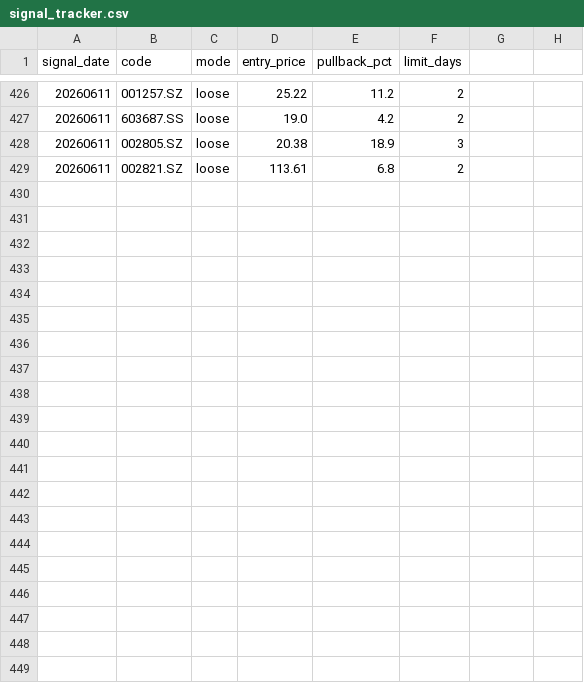
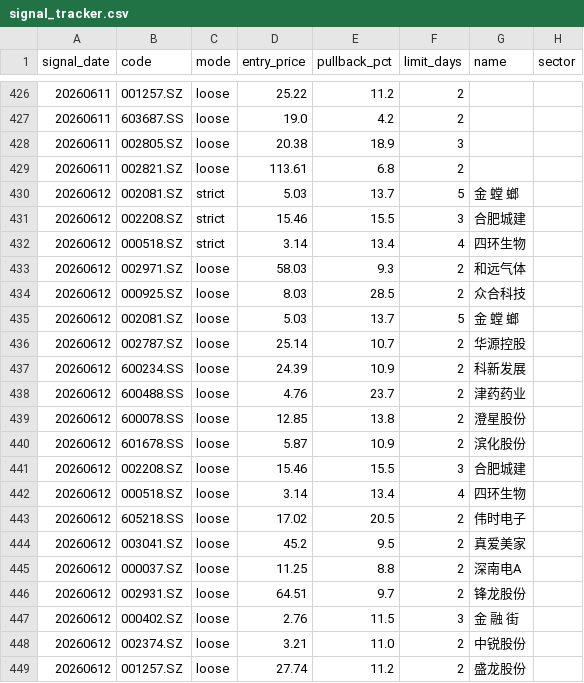
Before and after one commit to matthewwang77/catch-rebound-strategy, a CSV file: signal_tracker.csv, drawn as a sheet; only a part is shown, gaps mark what is left out; the diff names each change by its address in the sheet, - before the commit and + after, or states it on an @@ line.

Commit message:
chore: 整理项目结构，删除重复/临时文件
- 删除调试临时文件 (page-screenshot/snapshot)
- 清理 archive/tools/ 中根目录已有的重复文件
- 合并 auto_logs 到根目录
- 去重 signal_tracker.csv, name_cache.csv
- 删除 archive/backtest_data/ (已包含在 backtest_results/)
- 更新 .gitignore (添加 .agents/ .playwright-mcp/)
- streamlit_app.py: 修复5日高/低bug + 删除重复大盘 + 列宽调整
- auto_daily.py: 删除微信推送 + 修正路径

```diff
--- a/signal_tracker.csv
+++ b/signal_tracker.csv
-G1: (empty)
+G1: name
-H1: (empty)
+H1: sector
+row 430: 20260612 | 002081.SZ | strict | 5.03 | 13.7 | 5 | 金 螳 螂
+row 431: 20260612 | 002208.SZ | strict | 15.46 | 15.5 | 3 | 合肥城建
+row 432: 20260612 | 000518.SZ | strict | 3.14 | 13.4 | 4 | 四环生物
+row 433: 20260612 | 002971.SZ | loose | 58.03 | 9.3 | 2 | 和远气体
+row 434: 20260612 | 000925.SZ | loose | 8.03 | 28.5 | 2 | 众合科技
+row 435: 20260612 | 002081.SZ | loose | 5.03 | 13.7 | 5 | 金 螳 螂
+row 436: 20260612 | 002787.SZ | loose | 25.14 | 10.7 | 2 | 华源控股
+row 437: 20260612 | 600234.SS | loose | 24.39 | 10.9 | 2 | 科新发展
+row 438: 20260612 | 600488.SS | loose | 4.76 | 23.7 | 2 | 津药药业
+row 439: 20260612 | 600078.SS | loose | 12.85 | 13.8 | 2 | 澄星股份
+row 440: 20260612 | 601678.SS | loose | 5.87 | 10.9 | 2 | 滨化股份
+row 441: 20260612 | 002208.SZ | loose | 15.46 | 15.5 | 3 | 合肥城建
+row 442: 20260612 | 000518.SZ | loose | 3.14 | 13.4 | 4 | 四环生物
+row 443: 20260612 | 605218.SS | loose | 17.02 | 20.5 | 2 | 伟时电子
+row 444: 20260612 | 003041.SZ | loose | 45.2 | 9.5 | 2 | 真爱美家
+row 445: 20260612 | 000037.SZ | loose | 11.25 | 8.8 | 2 | 深南电A
+row 446: 20260612 | 002931.SZ | loose | 64.51 | 9.7 | 2 | 锋龙股份
+row 447: 20260612 | 000402.SZ | loose | 2.76 | 11.5 | 3 | 金 融 街
+row 448: 20260612 | 002374.SZ | loose | 3.21 | 11.0 | 2 | 中锐股份
+row 449: 20260612 | 001257.SZ | loose | 27.74 | 11.2 | 2 | 盛龙股份
```
Also changed, not shown: 17 other files.
